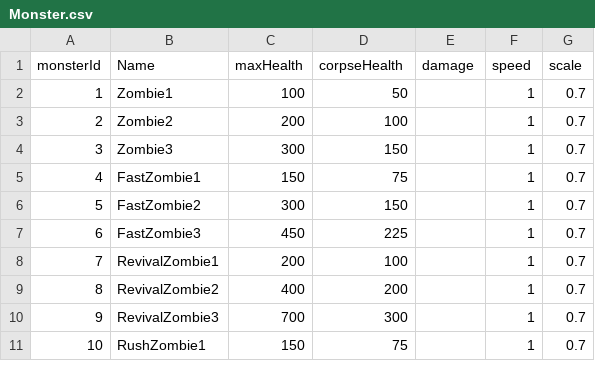
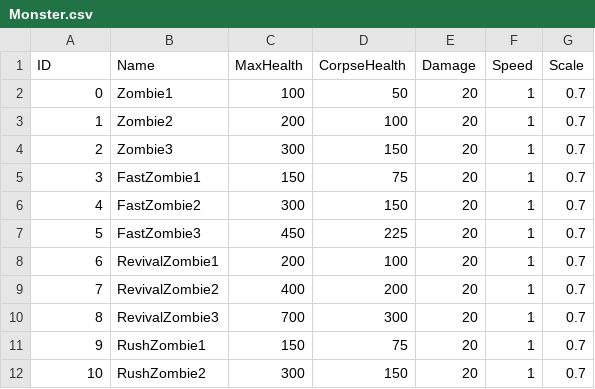
Before and after one commit to loonl/kmu-rogue, a CSV file: Assets/Resources/Datas/Monster.csv, drawn as a sheet; only a part is shown; the diff covers the shown part only.

```diff
--- a/Assets/Resources/Datas/Monster.csv
+++ b/Assets/Resources/Datas/Monster.csv
@@ -1,11 +1,12 @@
-monsterId,Name,maxHealth,corpseHealth,damage,speed,scale
-1,Zombie1,100,50,,1,0.7
-2,Zombie2,200,100,,1,0.7
-3,Zombie3,300,150,,1,0.7
-4,FastZombie1,150,75,,1,0.7
-5,FastZombie2,300,150,,1,0.7
-6,FastZombie3,450,225,,1,0.7
-7,RevivalZombie1,200,100,,1,0.7
-8,RevivalZombie2,400,200,,1,0.7
-9,RevivalZombie3,700,300,,1,0.7
-10,RushZombie1,150,75,,1,0.7
+ID,Name,MaxHealth,CorpseHealth,Damage,Speed,Scale
+0,Zombie1,100,50,20,1,0.7
+1,Zombie2,200,100,20,1,0.7
+2,Zombie3,300,150,20,1,0.7
+3,FastZombie1,150,75,20,1,0.7
+4,FastZombie2,300,150,20,1,0.7
+5,FastZombie3,450,225,20,1,0.7
+6,RevivalZombie1,200,100,20,1,0.7
+7,RevivalZombie2,400,200,20,1,0.7
+8,RevivalZombie3,700,300,20,1,0.7
+9,RushZombie1,150,75,20,1,0.7
+10,RushZombie2,300,150,20,1,0.7
```
Also changed, not shown: 1 removed row and 6 edited cells elsewhere in this file, 19 other files.
